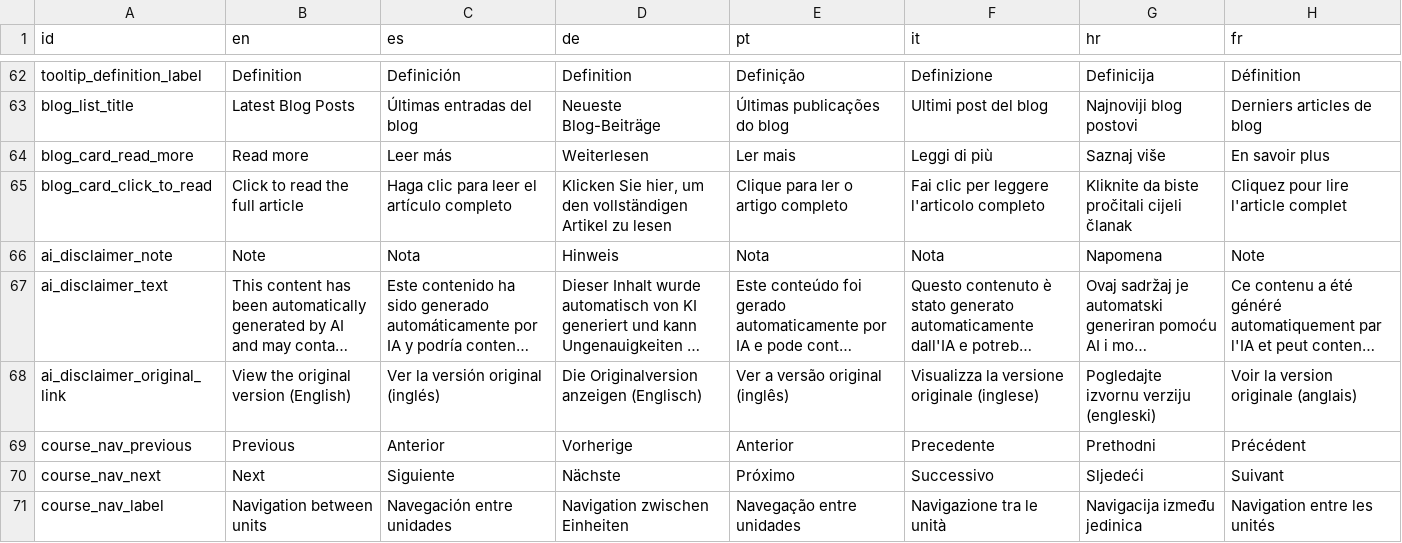
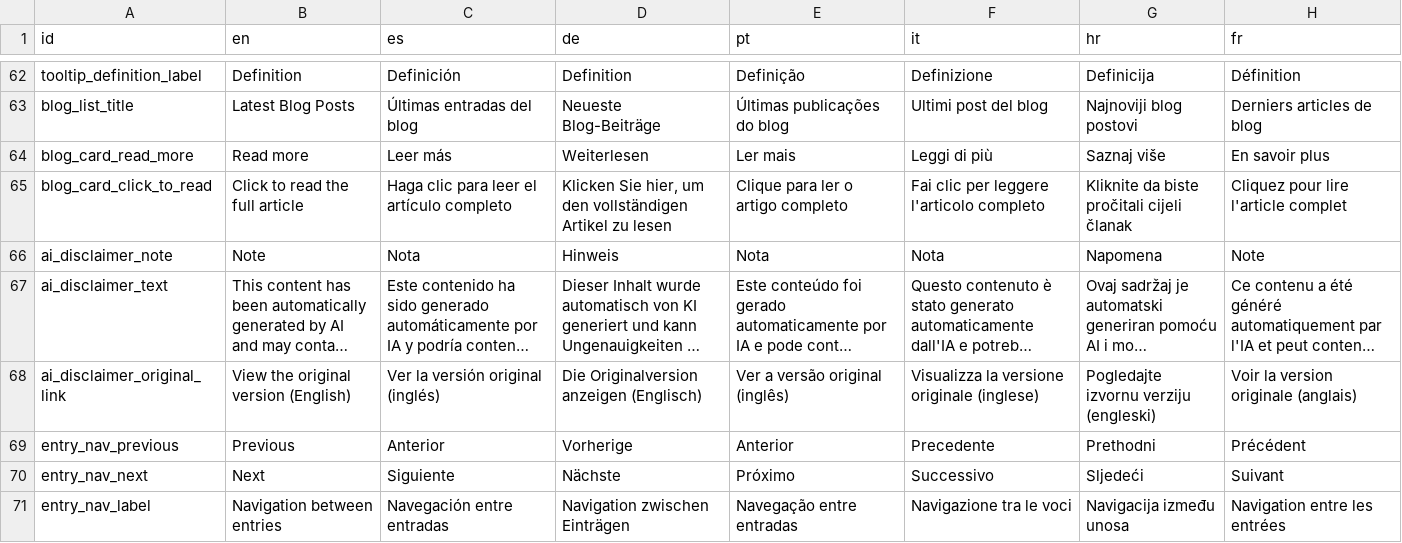
Before and after one commit to sabienUPV/ai-assistants-project-website, a CSV file: packages/web/src/content/translations.csv, drawn as a sheet; only a part is shown, gaps mark what is left out; long unchanged cells end in …; the diff names each change by its address in the sheet, - before the commit and + after, or states it on an @@ line.

Commit message:
Generic EntryNavigation, now supports posts with PostNavigation, improved CourseNavigation

```diff
--- a/packages/web/src/content/translations.csv
+++ b/packages/web/src/content/translations.csv
-A69 (id): course_nav_previous
+A69 (id): entry_nav_previous
-A70 (id): course_nav_next
+A70 (id): entry_nav_next
-A71 (id): course_nav_label
+A71 (id): entry_nav_label
-B71 (en): Navigation between units
+B71 (en): Navigation between entries
-C71 (es): Navegación entre unidades
+C71 (es): Navegación entre entradas
-D71 (de): Navigation zwischen Einheiten
+D71 (de): Navigation zwischen Einträgen
-E71 (pt): Navegação entre unidades
+E71 (pt): Navegação entre entradas
-F71 (it): Navigazione tra le unità
+F71 (it): Navigazione tra le voci
-G71 (hr): Navigacija između jedinica
+G71 (hr): Navigacija između unosa
-H71 (fr): Navigation entre les unités
+H71 (fr): Navigation entre les entrées
```
Also changed, not shown: 6 other files.
